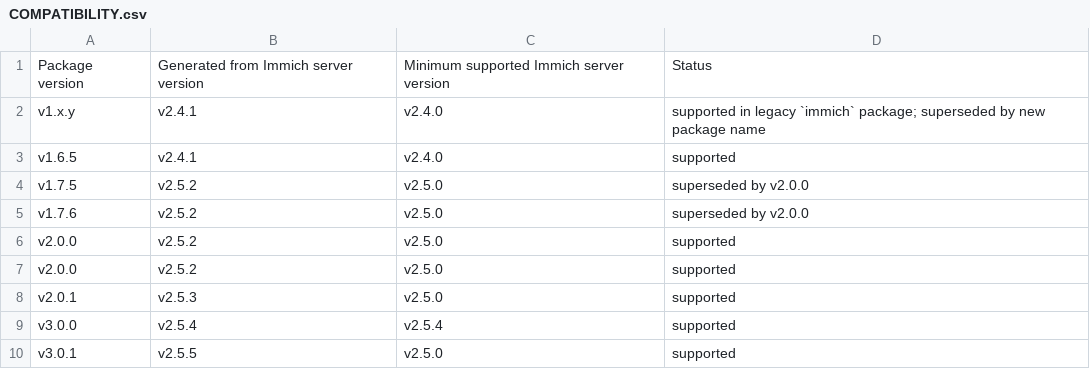
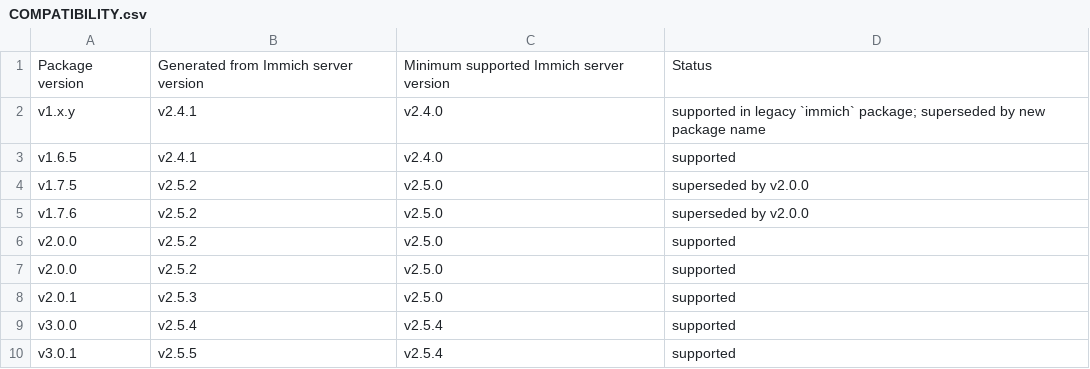
Before and after one commit to timonrieger/immichpy, a CSV file: COMPATIBILITY.csv, drawn as a sheet.

Commit message:
docs: update compatibility file [skip ci]

```diff
--- a/COMPATIBILITY.csv
+++ b/COMPATIBILITY.csv
@@ -9,2 +9,2 @@ v2.0.1,v2.5.3,v2.5.0,supported
 v3.0.0,v2.5.4,v2.5.4,supported
-v3.0.1,v2.5.5,v2.5.0,supported
+v3.0.1,v2.5.5,v2.5.4,supported
```
